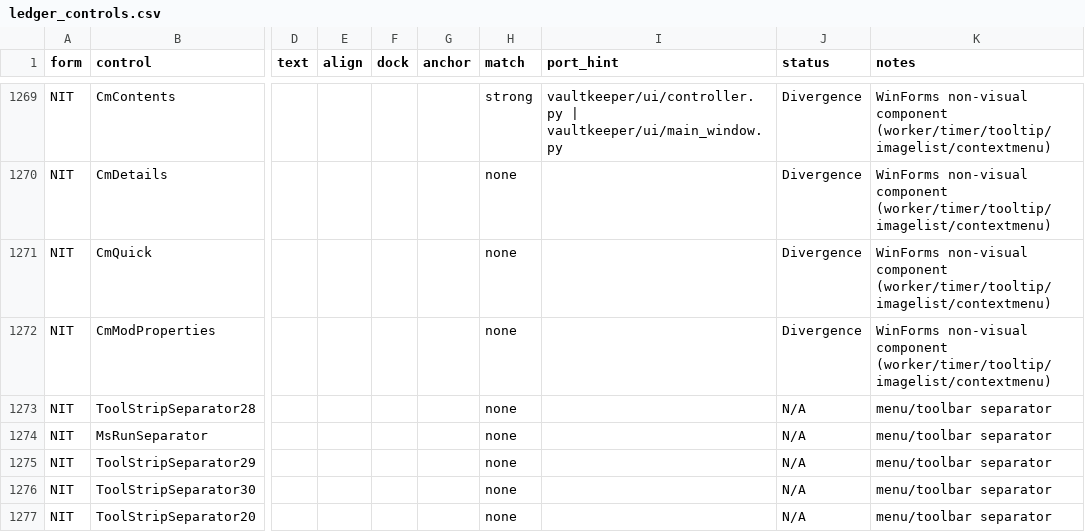
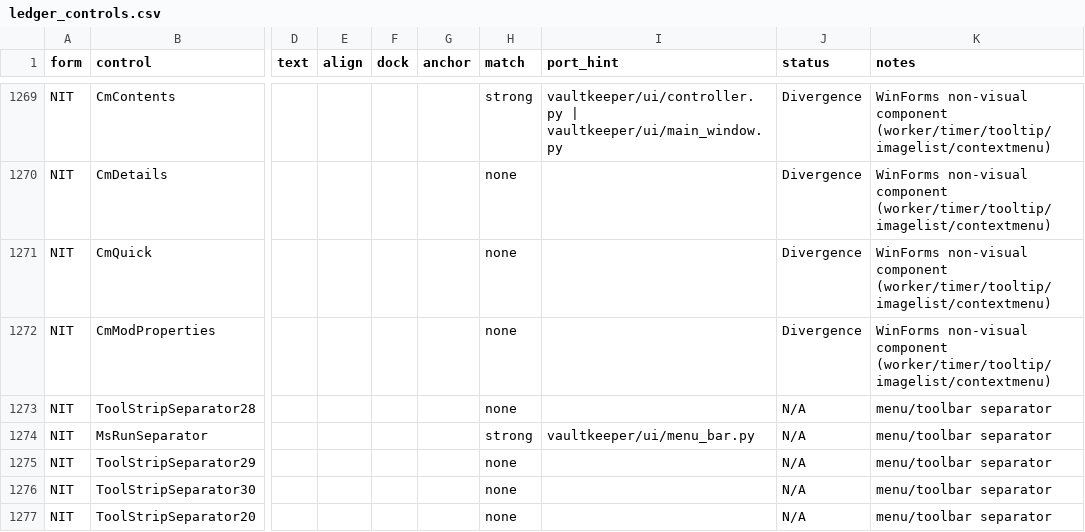
Before and after one commit to yabisiktir/vaultkeeper, a CSV file: docs/parity_audit/ledger_controls.csv, drawn as a sheet; only a part is shown, gaps mark what is left out; the diff names each change by its address in the sheet, - before the commit and + after, or states it on an @@ line.

```diff
--- a/docs/parity_audit/ledger_controls.csv
+++ b/docs/parity_audit/ledger_controls.csv
-H1274 (match): none
+H1274 (match): strong
-I1274 (port_hint): (empty)
+I1274 (port_hint): vaultkeeper/ui/menu_bar.py
```
Also changed, not shown: docs/parity_audit/ledger_handlers.csv, docs/parity_audit/ledger_members.csv, 8 other files.
